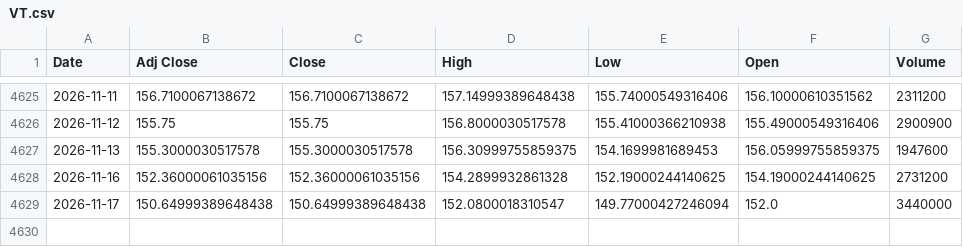
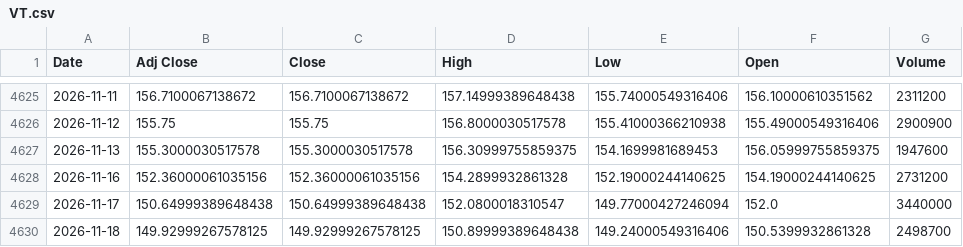
Before and after one commit to cedricmasset98/vt, a CSV file: data/VT.csv, drawn as a sheet; only a part is shown, gaps mark what is left out; the diff names each change by its address in the sheet, - before the commit and + after, or states it on an @@ line.

```diff
--- a/data/VT.csv
+++ b/data/VT.csv
+row 4630: 2026-11-18 | 149.92999267578125 | 149.92999267578125 | 150.89999389648438 | 149.24000549316406 | 150.5399932861328 | 2498700
```
Also changed, not shown: data/CHFX.csv, docs/data/CHFX.csv, 27 other files.
